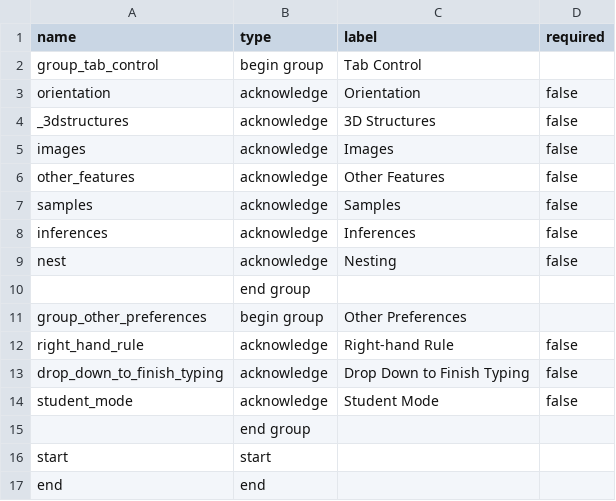
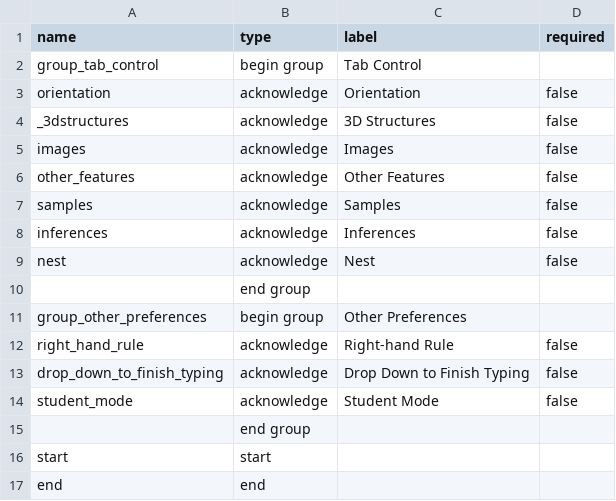
Before and after one commit to StraboSpot/strabo-mobile, a CSV file: www/app/data-models/project_preferences-survey.csv (was www/app/data-models/Preferences.csv), drawn as a sheet.

Commit message:
use the new data models object created in previous commit, removed old data models object,  use data models object for images

```diff
--- a/www/app/data-models/Preferences.csv
+++ b/www/app/data-models/project_preferences-survey.csv
@@ -8,3 +8,3 @@ samples,acknowledge,Samples,false
 inferences,acknowledge,Inferences,false
-nest,acknowledge,Nesting,false
+nest,acknowledge,Nest,false
 ,end group,,
```
Also changed, not shown: 51 other files.
